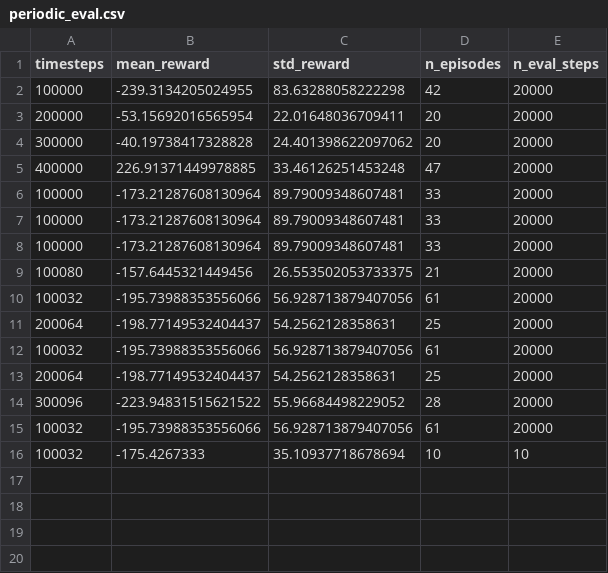
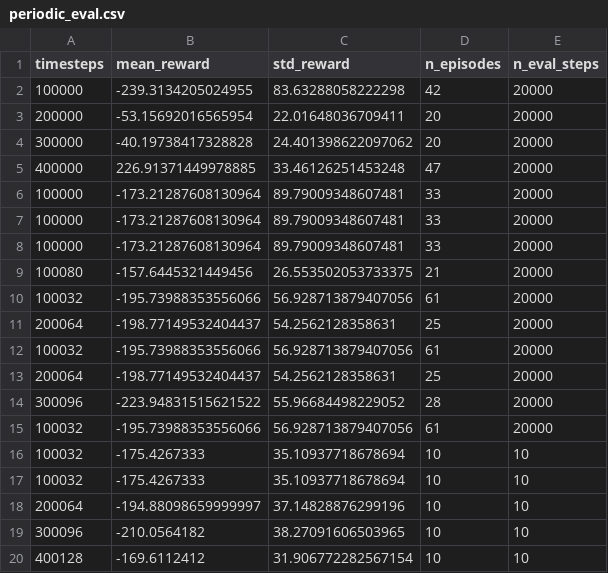
Before and after one commit to Net-AI-Git/RL-LunarLander, a CSV file: checkpoints/periodic_eval.csv, drawn as a sheet; the diff names each change by its address in the sheet, - before the commit and + after, or states it on an @@ line.

Commit message:
Enhance LiveRewardPlotCallback with additional features for real-time training visualization
Updated the LiveRewardPlotCallback to include rolling mean, standard deviation, and optional periodic evaluation metrics on a twin axis. Added functionality to display a solved reference line and improved the display handling for Jupyter notebooks. Adjusted the Lunar Lander notebook to integrate these enhancements and updated the periodic evaluation CSV with new data points.

```diff
--- a/checkpoints/periodic_eval.csv
+++ b/checkpoints/periodic_eval.csv
+row 17: 100032 | -175.4267333 | 35.10937718678694 | 10 | 10
+row 18: 200064 | -194.88098659999997 | 37.14828876299196 | 10 | 10
+row 19: 300096 | -210.0564182 | 38.27091606503965 | 10 | 10
+row 20: 400128 | -169.6112412 | 31.906772282567154 | 10 | 10
```
Also changed, not shown: 3 other files.
